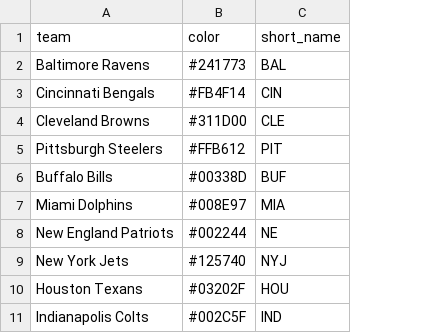
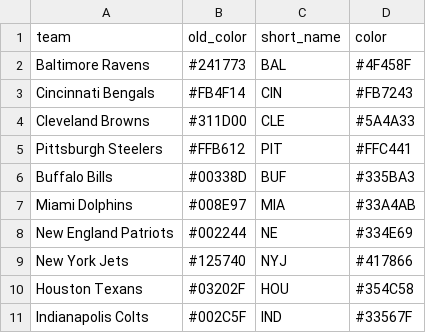
Before and after one commit to signyk/film-room, a CSV file: data/colors.csv, drawn as a sheet; only a part is shown; the diff names each change by its address in the sheet, - before the commit and + after, or states it on an @@ line.

```diff
--- a/data/colors.csv
+++ b/data/colors.csv
+column D (color), rows 2-11: #4F458F | #FB7243 | #5A4A33 | #FFC441 | #335BA3 | #33A4AB | #334E69 | #417866 | #354C58 | #33567F
-B1: color
+B1: old_color
```
Also changed, not shown: data/weekly_fantasy_points.csv, 11 other files.
